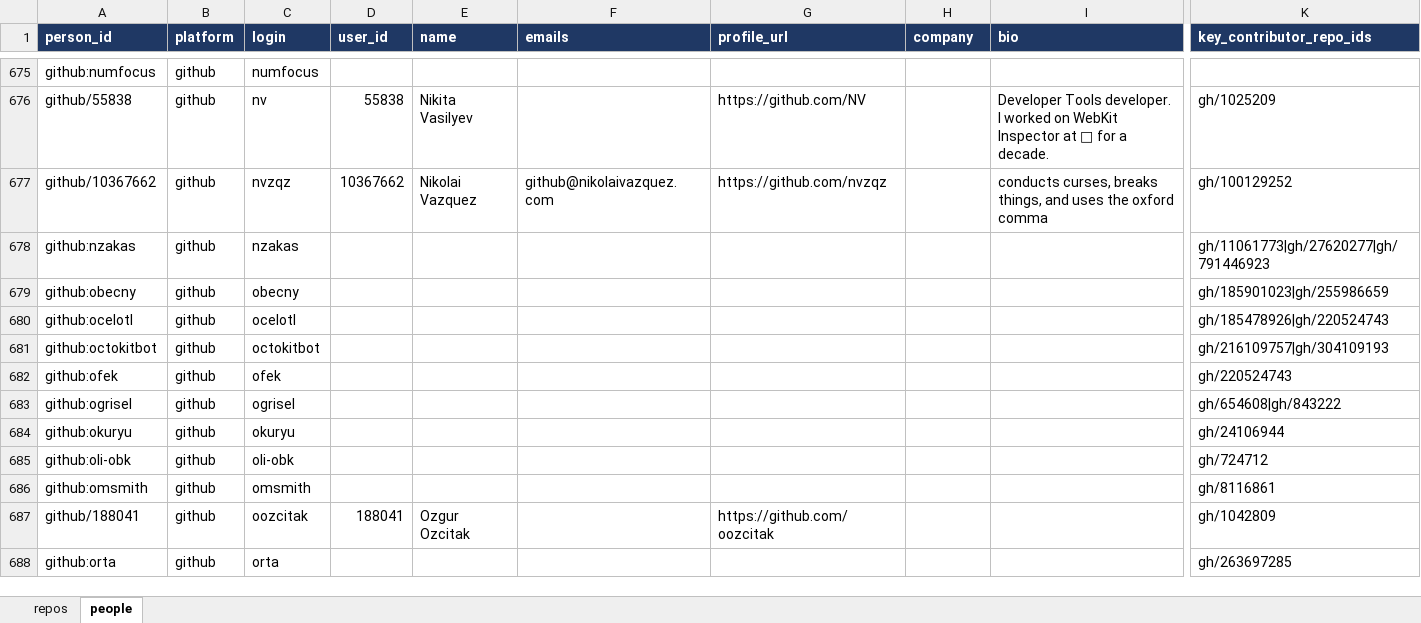
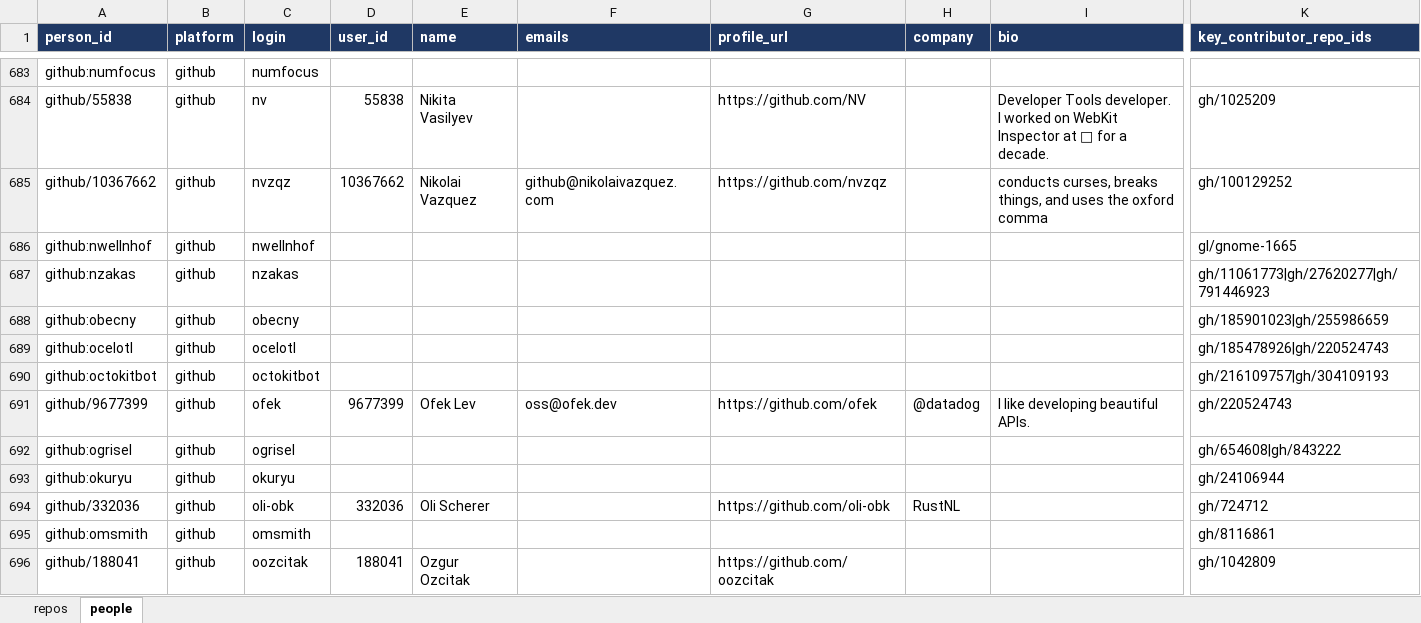
Before and after one commit to osendowment/model, an Excel workbook: data/preview/preview.xlsx, sheet people, drawn as a sheet; only a part is shown, gaps mark what is left out; the shorter side is filled out with more unchanged rows; values as stored, in another font and other column widths than the file's, no borders; removed rows and columns are numbered as before the commit, all else as after; rows hold the shown columns only; the diff covers the shown part only; the diff names each change by its address in the sheet, - before the commit and + after, or states it on an @@ line.

```diff
--- a/data/preview/preview.xlsx (sheet people)
+++ b/data/preview/preview.xlsx (sheet people)
+row 686: github:nwellnhof | github | nwellnhof |  |  |  |  |  |  | gl/gnome-1665
-row 682: github:ofek | github | ofek |  |  |  |  |  |  | gh/220524743
+row 691: github/9677399 | github | ofek | 9677399 | Ofek Lev | oss@ofek.dev | https://github.com/ofek | @datadog | I like developing beautiful APIs. | gh/220524743
-A694 (person_id): github:oli-obk
+A694 (person_id): github/332036
-D694 (user_id): (empty)
+D694 (user_id): 332036
-E694 (name): (empty)
+E694 (name): Oli Scherer
-G694 (profile_url): (empty)
+G694 (profile_url): https://github.com/oli-obk
-H694 (company): (empty)
+H694 (company): RustNL
```
Also changed, not shown: 26 added rows, 17 removed rows and 324 edited cells elsewhere in this sheet, sheet repos, 2 other files.
